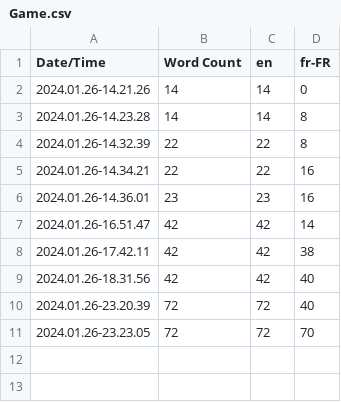
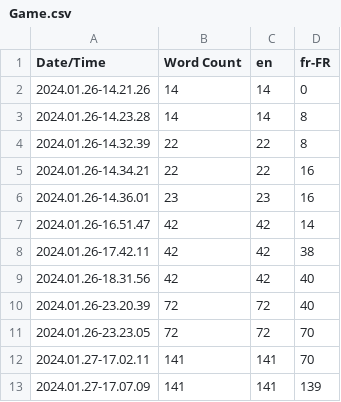
Before and after one commit to SunvyWasTaken/MELD, a CSV file: Content/Localization/Game/Game.csv, drawn as a sheet.

```diff
--- a/Content/Localization/Game/Game.csv
+++ b/Content/Localization/Game/Game.csv
@@ -11 +11,3 @@ Date/Time,Word Count,en,fr-FR
 2024.01.26-23.23.05,72,72,70
+2024.01.27-17.02.11,141,141,70
+2024.01.27-17.07.09,141,141,139
```
Also changed, not shown: 43 other files.
